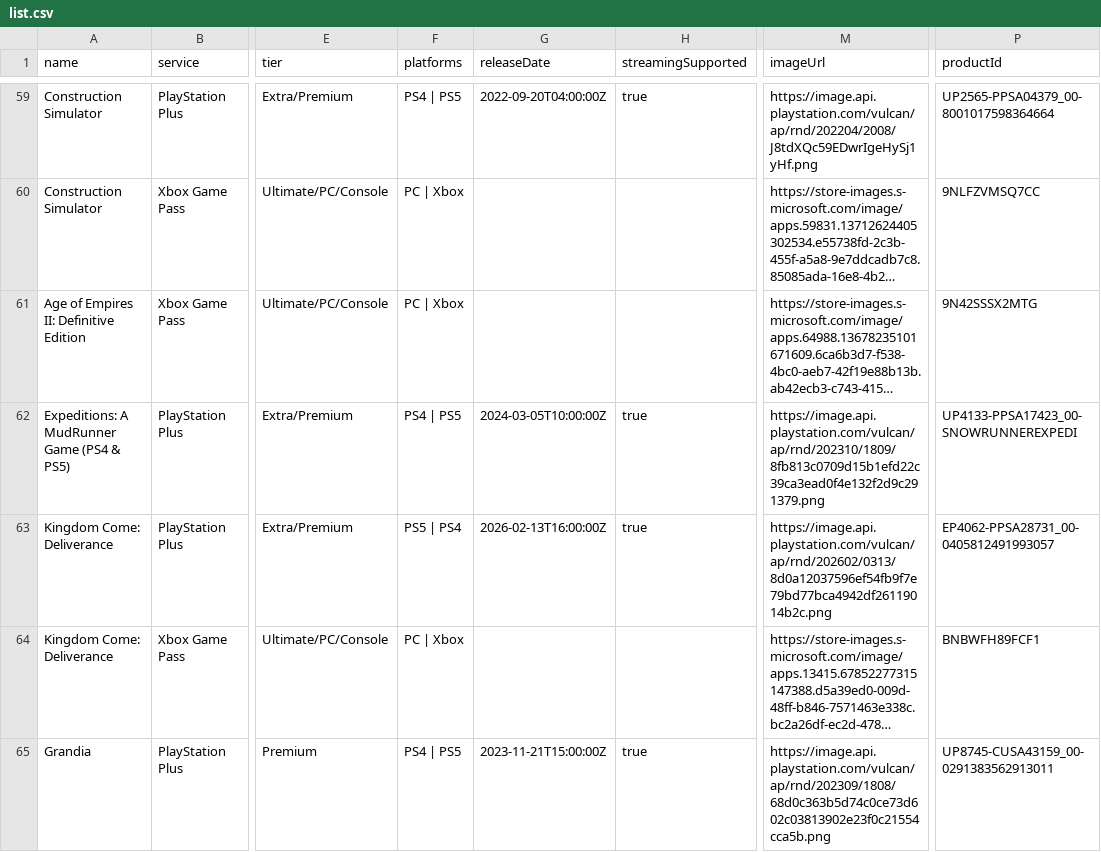
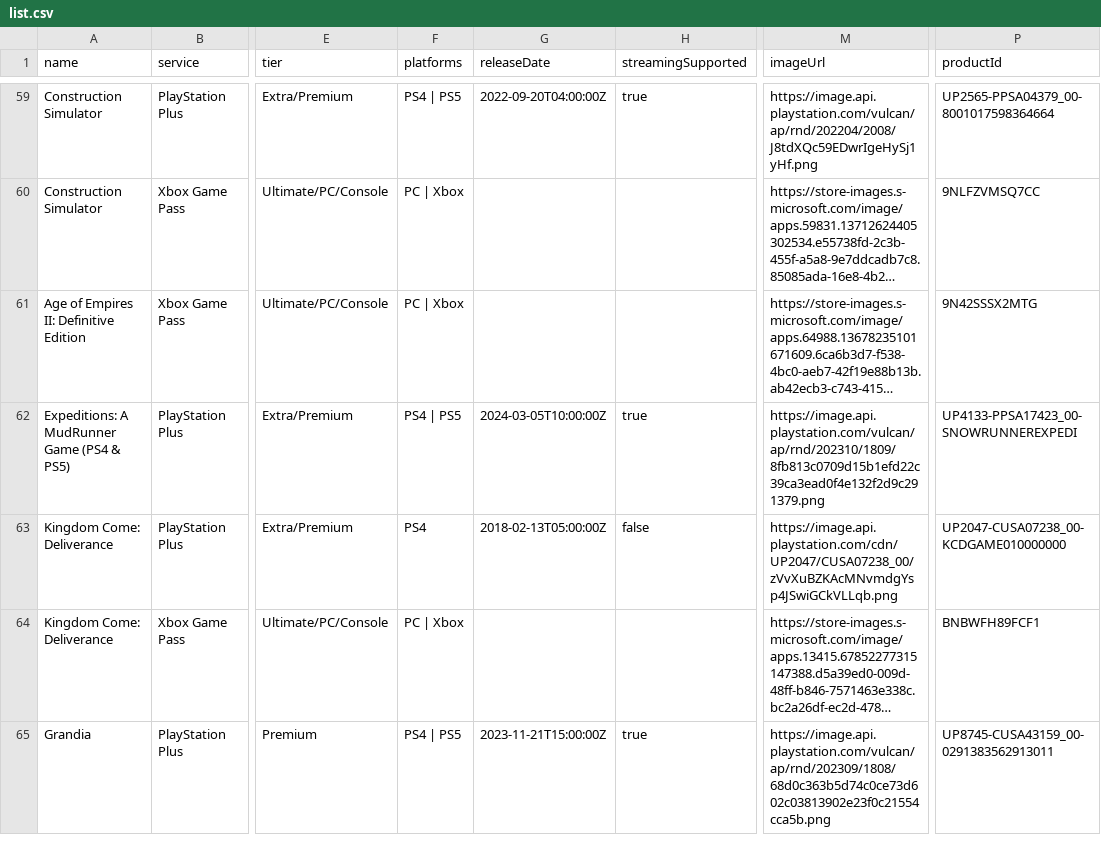
Before and after one commit to Xatpy/HowLongToBeatGamePass, a CSV file: data/list.csv, drawn as a sheet; only a part is shown, gaps mark what is left out; long unchanged cells end in …; the diff covers the shown part only; the diff names each change by its address in the sheet, - before the commit and + after, or states it on an @@ line.

```diff
--- a/data/list.csv
+++ b/data/list.csv
-F63 (platforms): PS5 | PS4
+F63 (platforms): PS4
-G63 (releaseDate): 2026-02-13T16:00:00Z
+G63 (releaseDate): 2018-02-13T05:00:00Z
-H63 (streamingSupported): true
+H63 (streamingSupported): false
-M63 (imageUrl): https://image.api.playstation.com/vulcan/ap/rnd/202602/0313/8d0a12037596ef54fb9f7e79bd77bca4942df26119014b2c.png
+M63 (imageUrl): https://image.api.playstation.com/cdn/UP2047/CUSA07238_00/zVvXuBZKAcMNvmdgYsp4JSwiGCkVLLqb.png
-P63 (productId): EP4062-PPSA28731_00-0405812491993057
+P63 (productId): UP2047-CUSA07238_00-KCDGAME010000000
```
Also changed, not shown: 15 edited cells elsewhere in this file, 3 other files.
